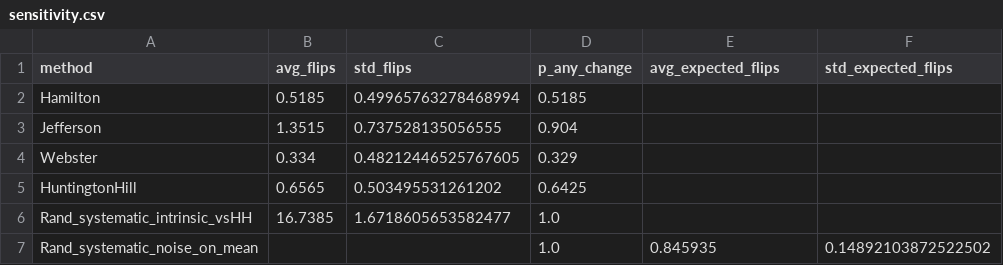
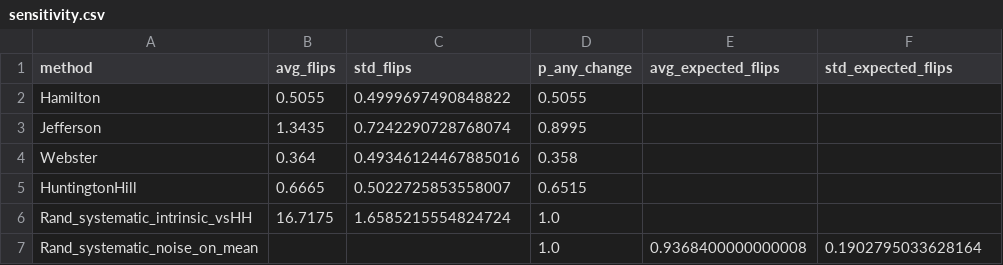
Before and after one commit to xiang233/5205_final_project, a CSV file: final project/code/outputs/sensitivity.csv, drawn as a sheet.

```diff
--- a/final project/code/outputs/sensitivity.csv
+++ b/final project/code/outputs/sensitivity.csv
@@ -1,7 +1,7 @@
 method,avg_flips,std_flips,p_any_change,avg_expected_flips,std_expected_flips
-Hamilton,0.5185,0.49965763278468994,0.5185,,
-Jefferson,1.3515,0.737528135056555,0.904,,
-Webster,0.334,0.48212446525767605,0.329,,
-HuntingtonHill,0.6565,0.503495531261202,0.6425,,
-Rand_systematic_intrinsic_vsHH,16.7385,1.6718605653582477,1.0,,
-Rand_systematic_noise_on_mean,,,1.0,0.845935,0.14892103872522502
+Hamilton,0.5055,0.4999697490848822,0.5055,,
+Jefferson,1.3435,0.7242290728768074,0.8995,,
+Webster,0.364,0.49346124467885016,0.358,,
+HuntingtonHill,0.6665,0.5022725853558007,0.6515,,
+Rand_systematic_intrinsic_vsHH,16.7175,1.6585215554824724,1.0,,
+Rand_systematic_noise_on_mean,,,1.0,0.9368400000000008,0.1902795033628164
```
Also changed, not shown: final project/code/outputs/metrics.csv, final project/code/outputs/randomized_summary.csv, 25 other files.
